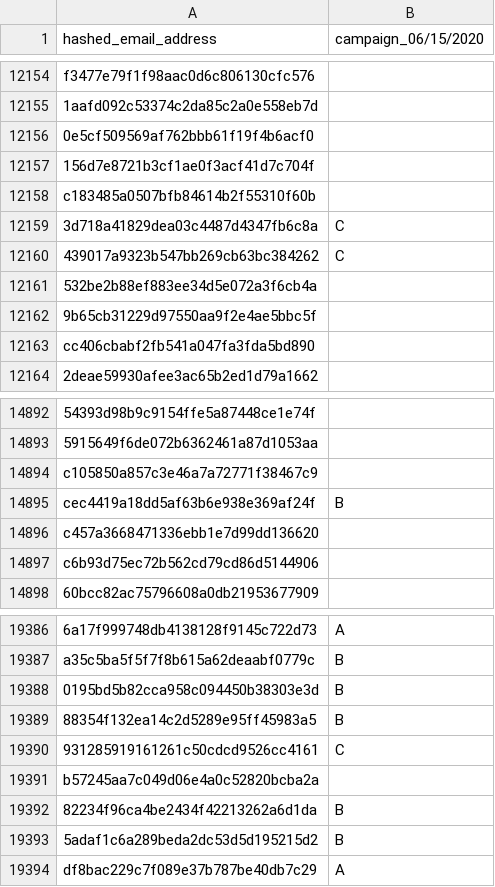
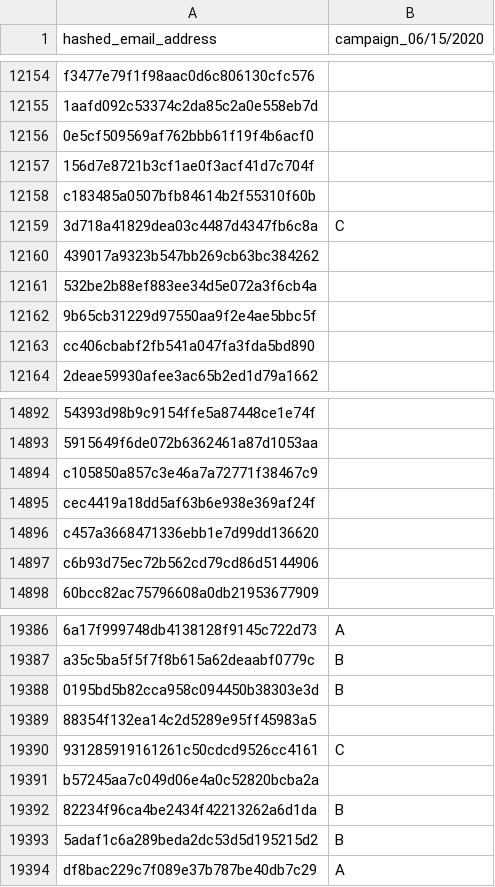
Before and after one commit to davidjohnsonphd/insight-project, a CSV file: simulated_data.csv, drawn as a sheet; only a part is shown, gaps mark what is left out; the diff names each change by its address in the sheet, - before the commit and + after, or states it on an @@ line.

```diff
--- a/simulated_data.csv
+++ b/simulated_data.csv
-B12160 (campaign_06/15/2020): C
+B12160 (campaign_06/15/2020): (empty)
-B14895 (campaign_06/15/2020): B
+B14895 (campaign_06/15/2020): (empty)
-B19389 (campaign_06/15/2020): B
+B19389 (campaign_06/15/2020): (empty)
```
Also changed, not shown: 1 other file.
